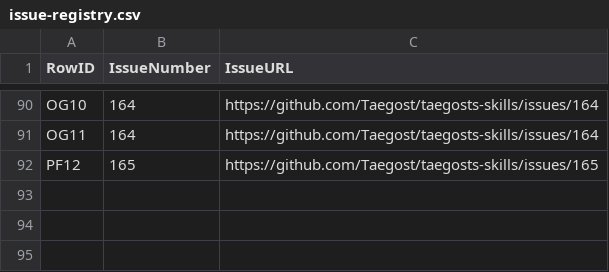
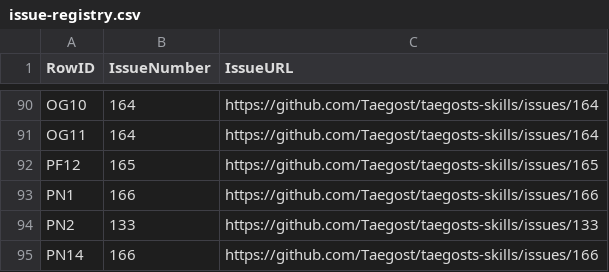
Before and after one commit to Taegost/taegosts-skills, a CSV file: resources/doc-ratification/issue-registry.csv, drawn as a sheet; only a part is shown, gaps mark what is left out.

```diff
--- a/resources/doc-ratification/issue-registry.csv
+++ b/resources/doc-ratification/issue-registry.csv
@@ -92 +92,4 @@ OG11,164,https://github.com/Taegost/taegosts-skills/issues/164
 PF12,165,https://github.com/Taegost/taegosts-skills/issues/165
+PN1,166,https://github.com/Taegost/taegosts-skills/issues/166
+PN2,133,https://github.com/Taegost/taegosts-skills/issues/133
+PN14,166,https://github.com/Taegost/taegosts-skills/issues/166
```
Also changed, not shown: resources/doc-ratification/2026-10-08/PN-ratification.csv.
